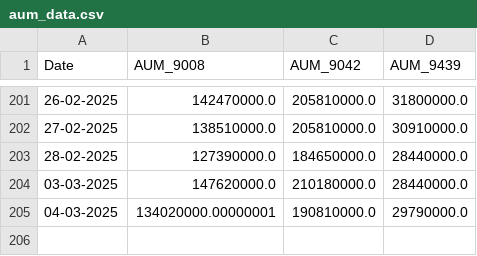
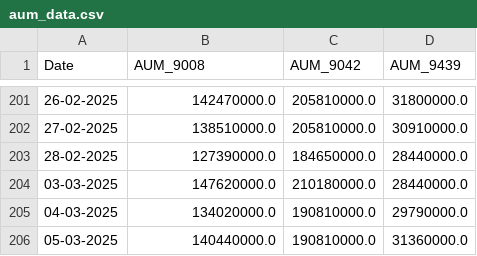
Before and after one commit to chamadihimaya/hkex_aum_csv, a CSV file: aum_data.csv, drawn as a sheet; only a part is shown, gaps mark what is left out; the diff names each change by its address in the sheet, - before the commit and + after, or states it on an @@ line.

```diff
--- a/aum_data.csv
+++ b/aum_data.csv
-B205 (AUM_9008): 134020000.00000001
+B205 (AUM_9008): 134020000.0
+row 206: 05-03-2025 | 140440000.0 | 190810000.0 | 31360000.0
```
